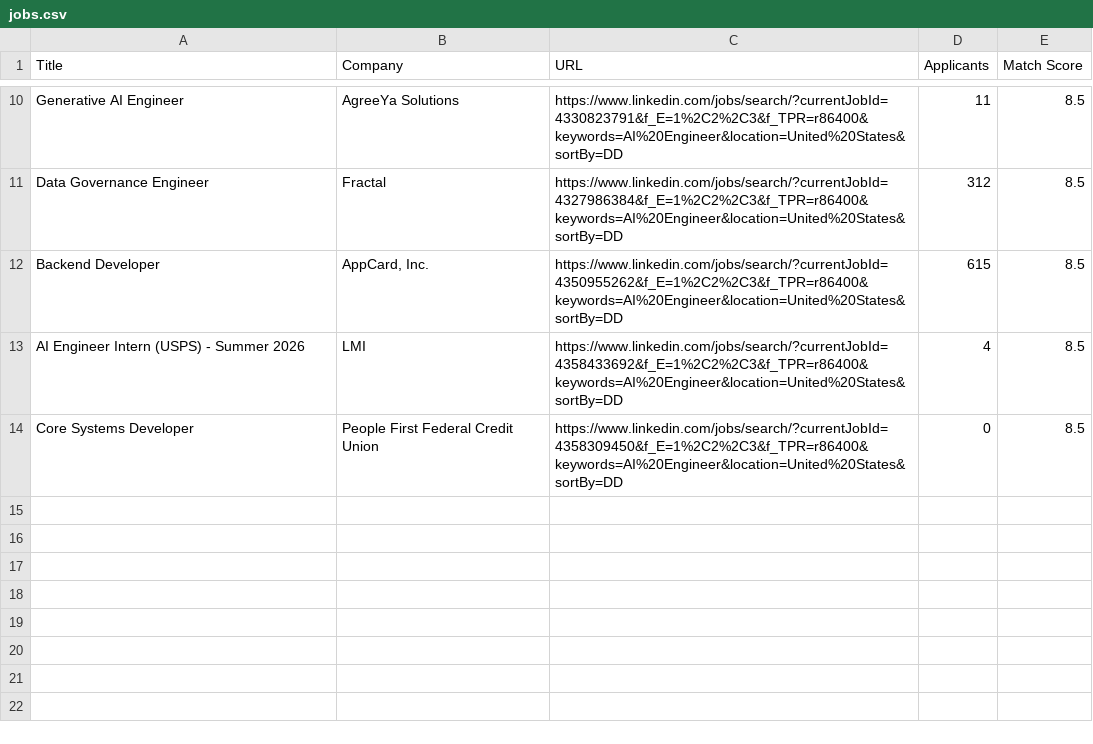
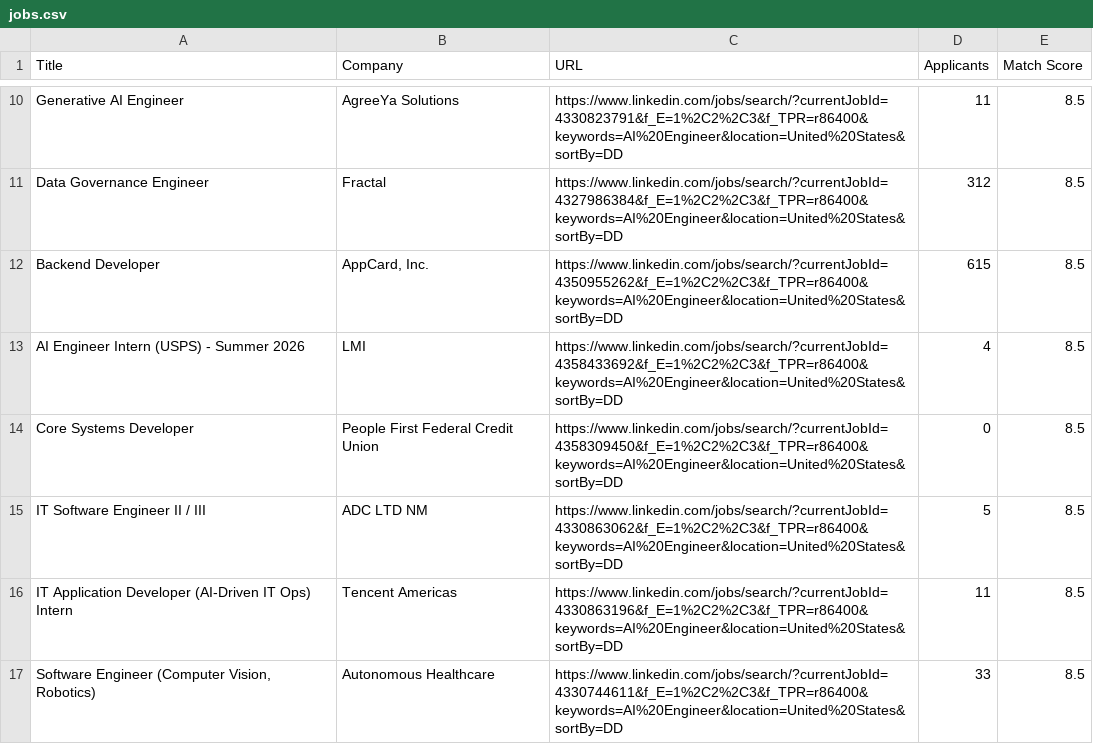
Before and after one commit to nehashastri/job-matcher, a CSV file: job_scraper/data/jobs.csv, drawn as a sheet; only a part is shown, gaps mark what is left out.

```diff
--- a/job_scraper/data/jobs.csv
+++ b/job_scraper/data/jobs.csv
@@ -14 +14,4 @@ AI Engineer Intern (USPS) - Summer 2026,LMI,https://www.linkedin.com/jobs/search
 Core Systems Developer,People First Federal Credit Union,https://www.linkedin.com/jobs/search/?currentJobId=4358309450&f_E=1%2C2%2C3&f_TPR=r86400&keywords=AI%20Engineer&location=United%20States&sortBy=DD,0,8.5
+IT Software Engineer II / III,ADC LTD NM,https://www.linkedin.com/jobs/search/?currentJobId=4330863062&f_E=1%2C2%2C3&f_TPR=r86400&keywords=AI%20Engineer&location=United%20States&sortBy=DD,5,8.5
+IT Application Developer (AI-Driven IT Ops) Intern,Tencent Americas,https://www.linkedin.com/jobs/search/?currentJobId=4330863196&f_E=1%2C2%2C3&f_TPR=r86400&keywords=AI%20Engineer&location=United%20States&sortBy=DD,11,8.5
+"Software Engineer (Computer Vision, Robotics)",Autonomous Healthcare,https://www.linkedin.com/jobs/search/?currentJobId=4330744611&f_E=1%2C2%2C3&f_TPR=r86400&keywords=AI%20Engineer&location=United%20States&sortBy=DD,33,8.5
```
Also changed, not shown: 14 other files.
